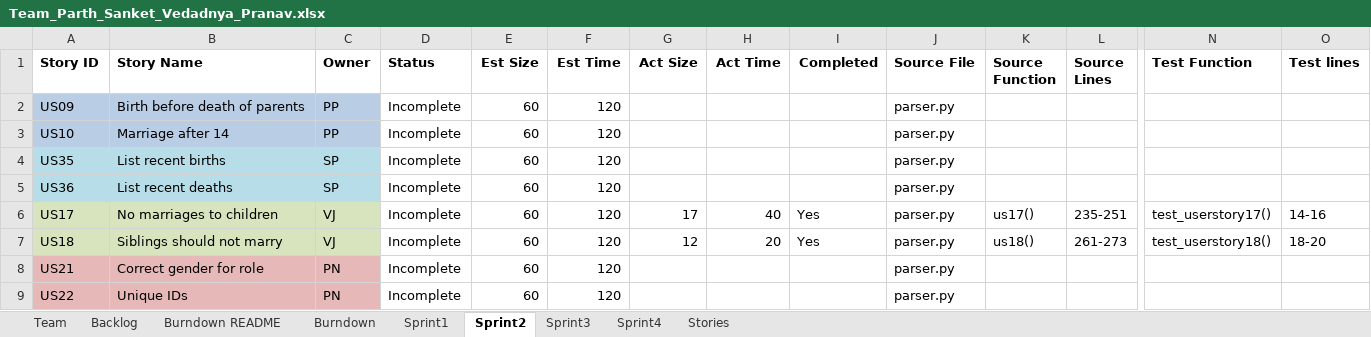
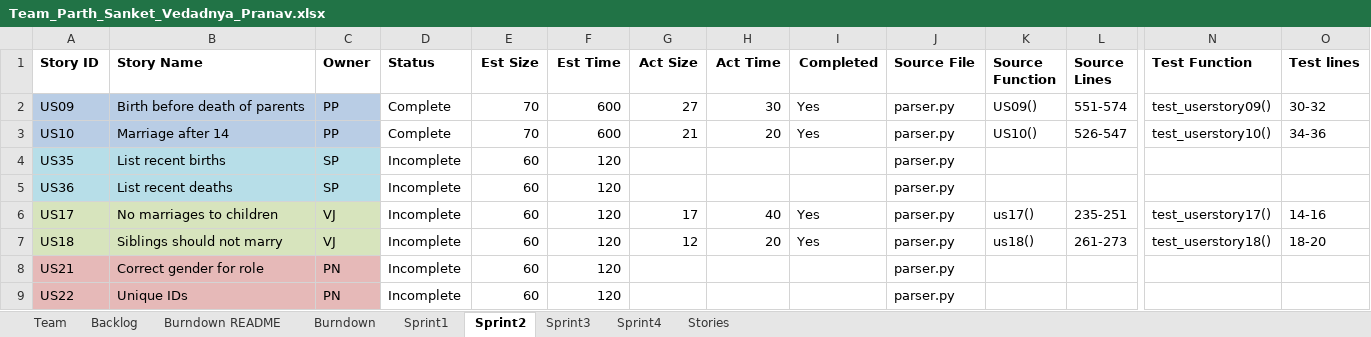
Before and after one commit to parthxparab/CS-555-Agile_Project_Team, an Excel workbook: Sprint2/Team_Parth_Sanket_Vedadnya_Pranav.xlsx, sheet Sprint2, drawn as a sheet; only a part is shown, gaps mark what is left out; values as stored, in another font and other column widths than the file's, no borders; the diff names each change by its address in the sheet, - before the commit and + after, or states it on an @@ line.

Commit message:
adding US09 and US10 for Sprint 2 and Updated XLS

```diff
--- a/Sprint2/Team_Parth_Sanket_Vedadnya_Pranav.xlsx (sheet Sprint2)
+++ b/Sprint2/Team_Parth_Sanket_Vedadnya_Pranav.xlsx (sheet Sprint2)
-D2:D3 (Status): Incomplete
+D2:D3 (Status): Complete
-E2:E3 (Est Size): 60
+E2:E3 (Est Size): 70
-F2:F3 (Est Time): 120
+F2:F3 (Est Time): 600
-G2 (Act Size): (empty)
+G2 (Act Size): 27
-H2 (Act Time): (empty)
+H2 (Act Time): 30
-I2:I3 (Completed): (empty)
+I2:I3 (Completed): Yes
-K2 (Source Function): (empty)
+K2 (Source Function): US09()
-L2 (Source Lines): (empty)
+L2 (Source Lines): 551-574
-N2 (Test Function): (empty)
+N2 (Test Function): test_userstory09()
-O2 (Test lines): (empty)
+O2 (Test lines): 30-32
-G3 (Act Size): (empty)
+G3 (Act Size): 21
-H3 (Act Time): (empty)
+H3 (Act Time): 20
-K3 (Source Function): (empty)
+K3 (Source Function): US10()
-L3 (Source Lines): (empty)
+L3 (Source Lines): 526-547
-N3 (Test Function): (empty)
+N3 (Test Function): test_userstory10()
-O3 (Test lines): (empty)
+O3 (Test lines): 34-36
```
Also changed, not shown: sheet Backlog, 3 other files.
